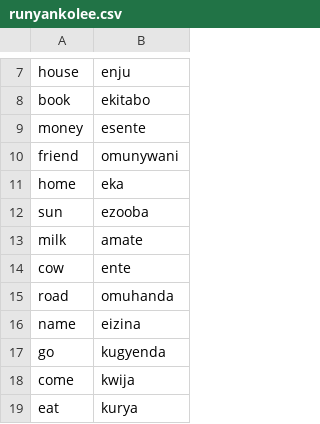
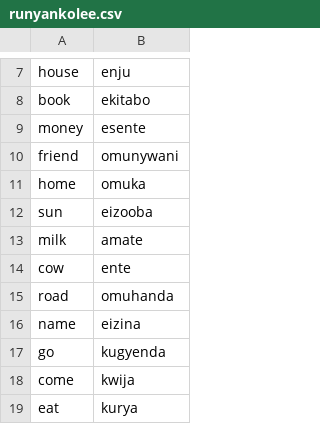
Before and after one commit to fatimanansamba15-max/Runyankole, a CSV file: runyankolee.csv, drawn as a sheet; only a part is shown, gaps mark what is left out.

Commit message:
Update runyankolee.csv

```diff
--- a/runyankolee.csv
+++ b/runyankolee.csv
@@ -10,4 +10,4 @@ money,esente
 friend,omunywani
-home,eka
-sun,ezooba
+home,omuka
+sun,eizooba
 milk,amate
```
